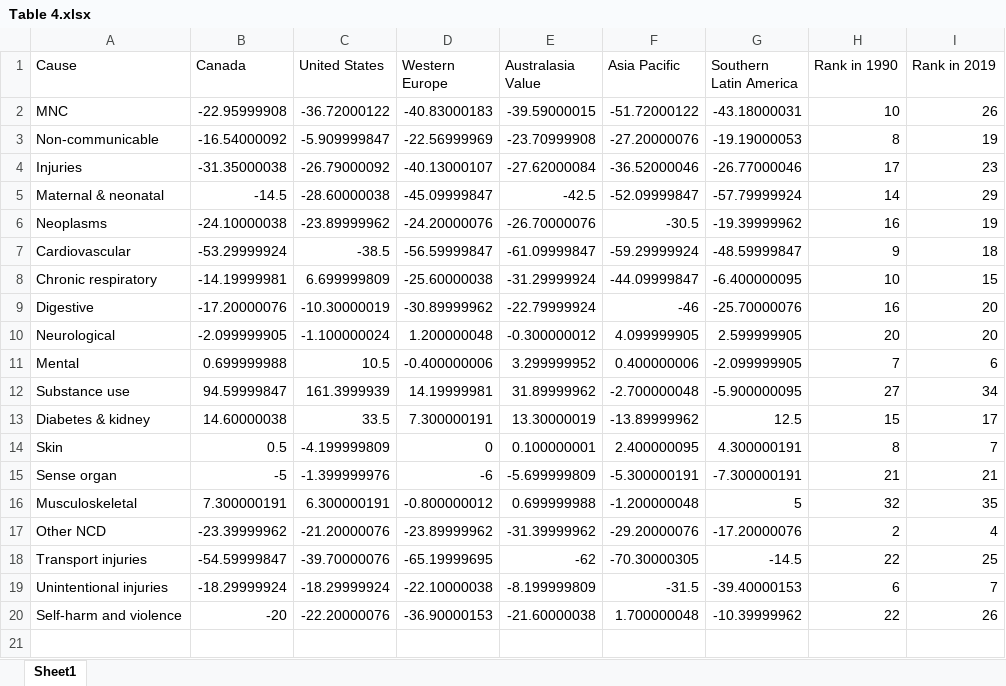
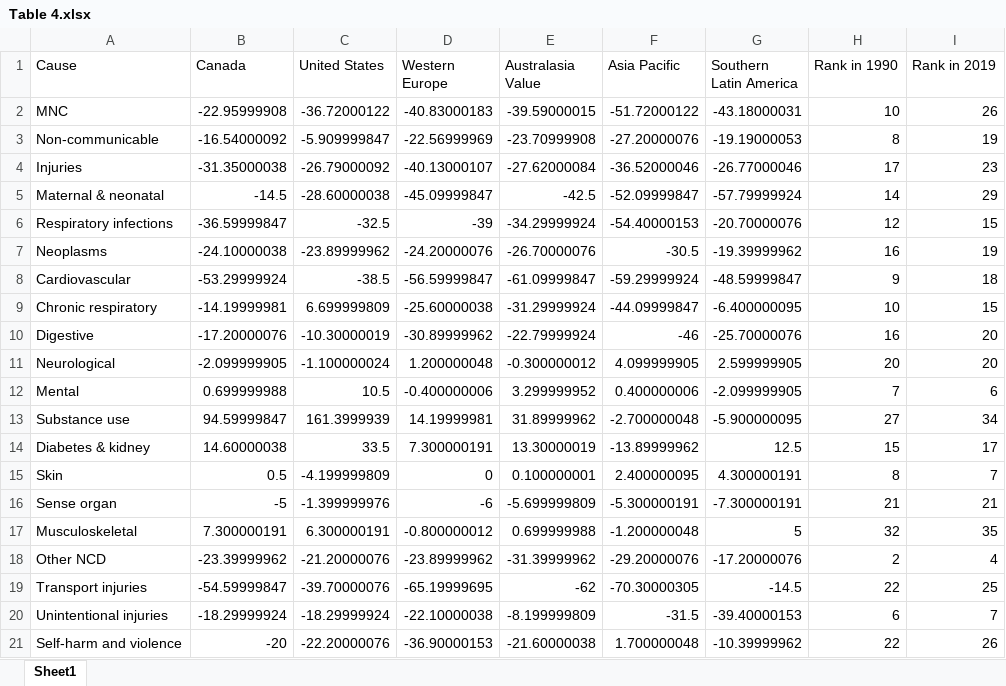
Before and after one commit to pourmalek/Canada-Burden-of-Disease, an Excel workbook: output/Table 4.xlsx, sheet Sheet1, drawn as a sheet; values as stored, in another font and other column widths than the file's, no borders; the diff names each change by its address in the sheet, - before the commit and + after, or states it on an @@ line.

```diff
--- a/output/Table 4.xlsx (sheet Sheet1)
+++ b/output/Table 4.xlsx (sheet Sheet1)
+row 6: Respiratory infections | -36.59999847 | -32.5 | -39 | -34.29999924 | -54.40000153 | -20.70000076 | 12 | 15
```
Also changed, not shown: output/Table 1.xlsx, output/Table 2.xlsx, 31 other files.
